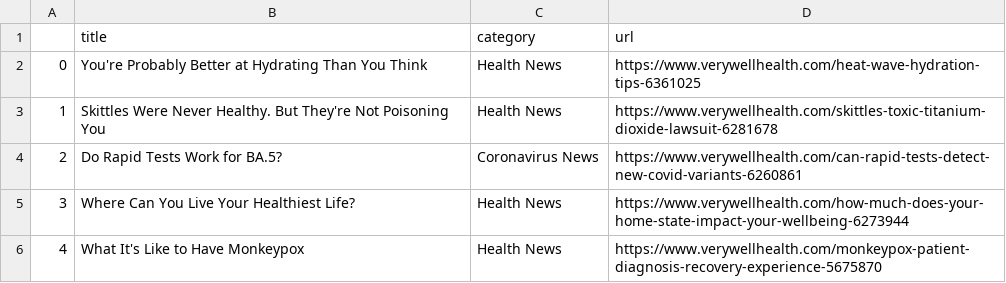
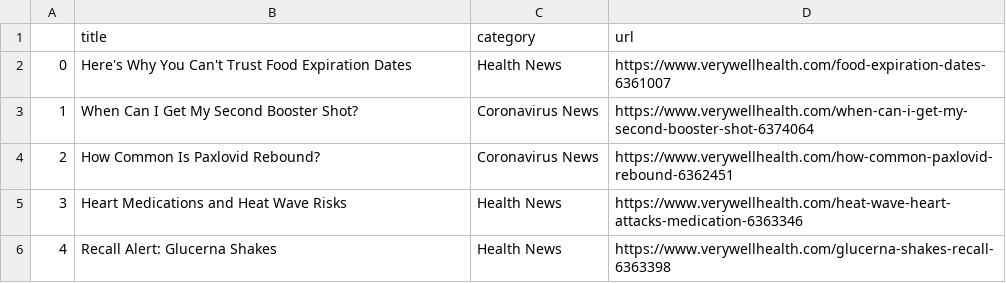
Before and after one commit to hannahkaplan/Very-Well-Health, a CSV file: verywellhealth.csv, drawn as a sheet.

```diff
--- a/verywellhealth.csv
+++ b/verywellhealth.csv
@@ -1,6 +1,6 @@
 ,title,category,url
-0,You're Probably Better at Hydrating Than You Think,Health News,https://www.verywellhealth.com/heat-wave-hydration-tips-6361025
-1,Skittles Were Never Healthy. But They're Not Poisoning You,Health News,https://www.verywellhealth.com/skittles-toxic-titanium-dioxide-lawsuit-6281678
-2,Do Rapid Tests Work for BA.5?,Coronavirus News,https://www.verywellhealth.com/can-rapid-tests-detect-new-covid-variants-6260861
-3,Where Can You Live Your Healthiest Life?,Health News,https://www.verywellhealth.com/how-much-does-your-home-state-impact-your-wellbeing-6273944
-4,What It's Like to Have Monkeypox,Health News,https://www.verywellhealth.com/monkeypox-patient-diagnosis-recovery-experience-5675870
+0,Here's Why You Can't Trust Food Expiration Dates,Health News,https://www.verywellhealth.com/food-expiration-dates-6361007
+1,When Can I Get My Second Booster Shot?,Coronavirus News,https://www.verywellhealth.com/when-can-i-get-my-second-booster-shot-6374064
+2,How Common Is Paxlovid Rebound?,Coronavirus News,https://www.verywellhealth.com/how-common-paxlovid-rebound-6362451
+3,Heart Medications and Heat Wave Risks,Health News,https://www.verywellhealth.com/heat-wave-heart-attacks-medication-6363346
+4,Recall Alert: Glucerna Shakes,Health News,https://www.verywellhealth.com/glucerna-shakes-recall-6363398
```
